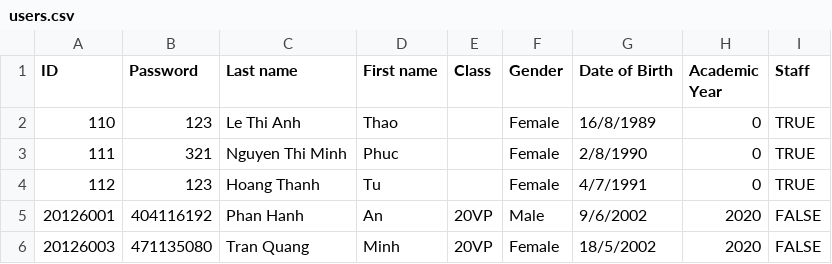
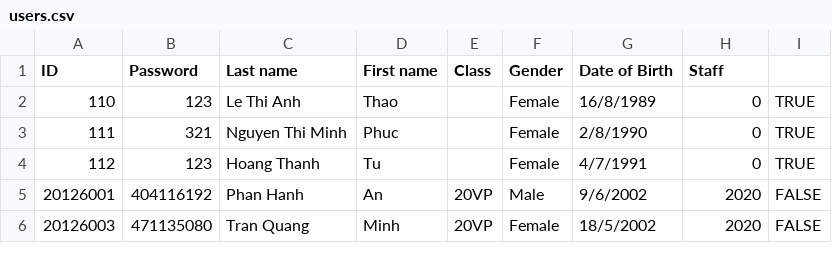
Before and after one commit to longvu2907/CourseRegistrationSystem, a CSV file: CourseRegistrationSystem/Data/Accounts/users.csv, drawn as a sheet; only a part is shown.

```diff
--- a/CourseRegistrationSystem/Data/Accounts/users.csv
+++ b/CourseRegistrationSystem/Data/Accounts/users.csv
@@ -1,2 +1,2 @@
-ID,Password,Last name,First name,Class,Gender,Date of Birth,Academic Year,Staff
+ID,Password,Last name,First name,Class,Gender,Date of Birth,Staff
 110,123,Le Thi Anh,Thao,,Female,16/8/1989,0,TRUE
```
Also changed, not shown: CourseRegistrationSystem/data/2020-2021/semester 3/courses.csv, CourseRegistrationSystem/data/importFiles/newcourses.csv, 9 other files.
